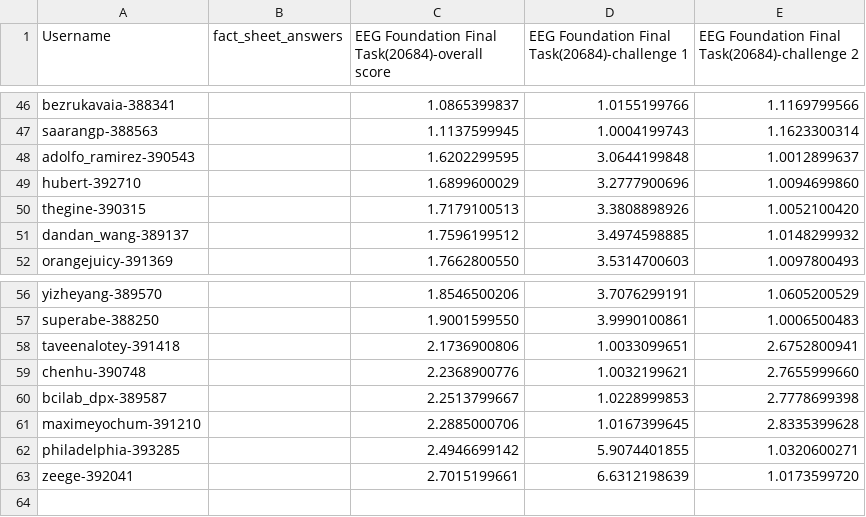
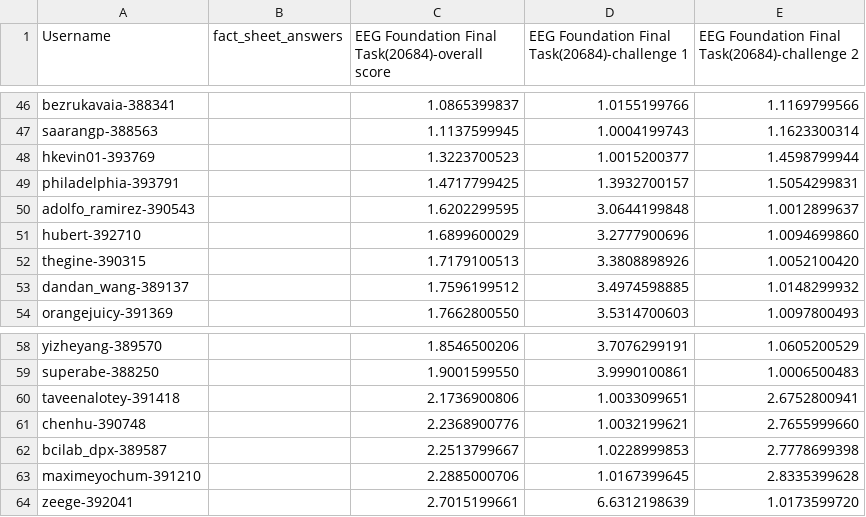
Before and after one commit to eeg2025/eeg2025.github.io, a CSV file: codabench_results/results_phase_16262.csv, drawn as a sheet; only a part is shown, gaps mark what is left out; removed rows and columns are numbered as before the commit, all else as after; the diff names each change by its address in the sheet, - before the commit and + after, or states it on an @@ line.

```diff
--- a/codabench_results/results_phase_16262.csv
+++ b/codabench_results/results_phase_16262.csv
+row 48: hkevin01-393769 |  | 1.3223700523 | 1.0015200377 | 1.4598799944
+row 49: philadelphia-393791 |  | 1.4717799425 | 1.3932700157 | 1.5054299831
-row 62: philadelphia-393285 |  | 2.4946699142 | 5.9074401855 | 1.0320600271
```
Also changed, not shown: 5 other files.
